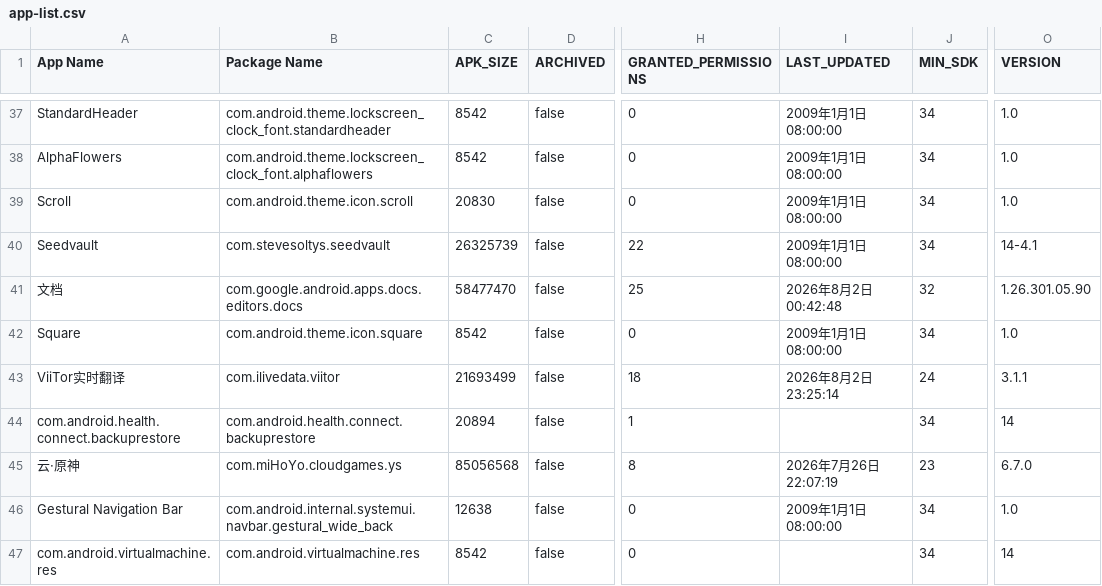
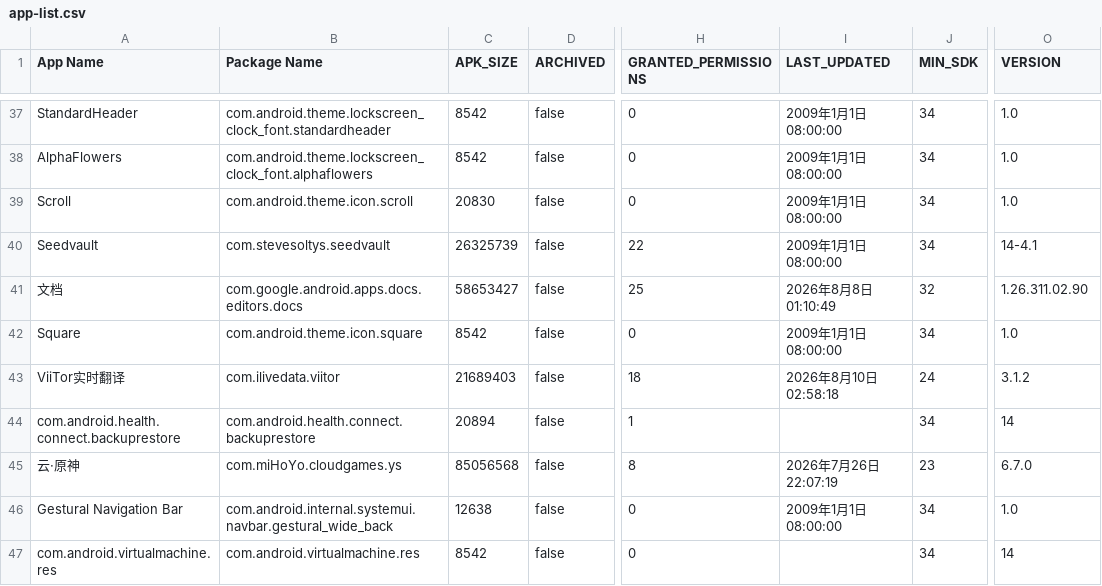
Before and after one commit to liuxiaotao86/ClashMetaForAndroid, a CSV file: app-list.csv, drawn as a sheet; only a part is shown, gaps mark what is left out; the diff covers the shown part only; the diff names each change by its address in the sheet, - before the commit and + after, or states it on an @@ line.

Commit message:
Add files via upload

```diff
--- a/app-list.csv
+++ b/app-list.csv
-C41 (APK_SIZE): 58477470
+C41 (APK_SIZE): 58653427
-I41 (LAST_UPDATED): 2026年8月2日 00:42:48
+I41 (LAST_UPDATED): 2026年8月8日 01:10:49
-O41 (VERSION): 1.26.301.05.90
+O41 (VERSION): 1.26.311.02.90
-C43 (APK_SIZE): 21693499
+C43 (APK_SIZE): 21689403
-I43 (LAST_UPDATED): 2026年8月2日 23:25:14
+I43 (LAST_UPDATED): 2026年8月10日 02:58:18
-O43 (VERSION): 3.1.1
+O43 (VERSION): 3.1.2
```
Also changed, not shown: 4 added rows, 1 removed row and 107 edited cells elsewhere in this file.
